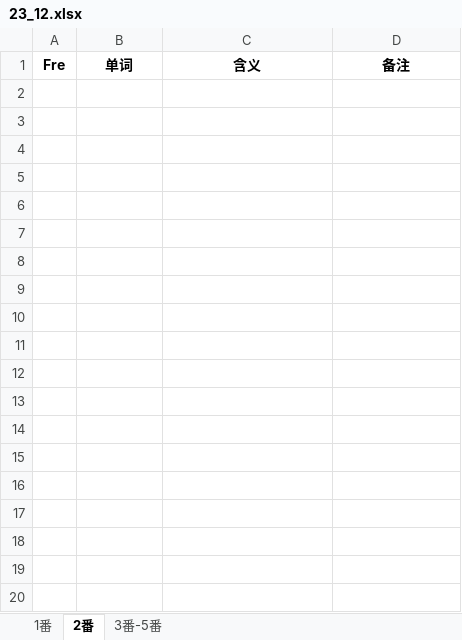
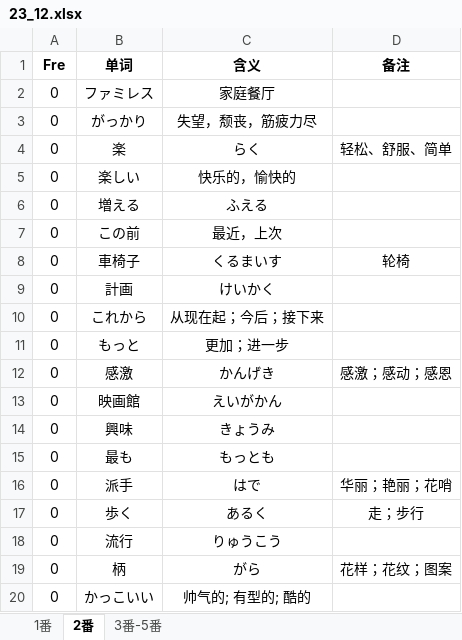
Before and after one commit to njxuxiao/2025_12, an Excel workbook: LISTEN/Script/23_12_n3/23_12.xlsx, sheet 2番, drawn as a sheet; only a part is shown; values as stored, in another font and other column widths than the file's, no borders; the diff covers the shown part only; the diff names each change by its address in the sheet, - before the commit and + after, or states it on an @@ line.

```diff
--- a/LISTEN/Script/23_12_n3/23_12.xlsx (sheet 2番)
+++ b/LISTEN/Script/23_12_n3/23_12.xlsx (sheet 2番)
+row 2: 0 | ファミレス | 家庭餐厅
+row 3: 0 | がっかり | 失望，颓丧，筋疲力尽
+row 4: 0 | 楽 | らく | 轻松、舒服、简单
+row 5: 0 | 楽しい | 快乐的，愉快的
+row 6: 0 | 増える | ふえる
+row 7: 0 | この前 | 最近，上次
+row 8: 0 | 車椅子 | くるまいす | 轮椅
+row 9: 0 | 計画 | けいかく
+row 10: 0 | これから | 从现在起；今后；接下来
+row 11: 0 | もっと | 更加；进一步
+row 12: 0 | 感激 | かんげき | 感激；感动；感恩
+row 13: 0 | 映画館 | えいがかん
+row 14: 0 | 興味 | きょうみ
+row 15: 0 | 最も | もっとも
+row 16: 0 | 派手 | はで | 华丽；艳丽；花哨
+row 17: 0 | 歩く | あるく | 走；步行
+row 18: 0 | 流行 | りゅうこう
+row 19: 0 | 柄 | がら | 花样；花纹；图案
+row 20: 0 | かっこいい | 帅气的; 有型的; 酷的
```
Also changed, not shown: 24 added rows elsewhere in this sheet, sheet 1番, Mixed/1_zhouyf.xlsx, 2 other files.
